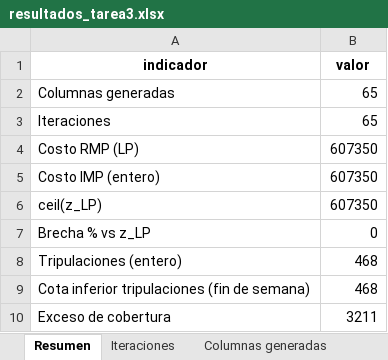
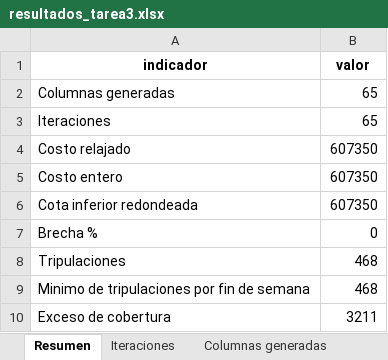
Before and after one commit to Tdiazv2/tarea3-opti, an Excel workbook: resultados_tarea3.xlsx, sheet Resumen, drawn as a sheet; values as stored, in another font and other column widths than the file's, no borders; the diff names each change by its address in the sheet, - before the commit and + after, or states it on an @@ line.

```diff
--- a/resultados_tarea3.xlsx (sheet Resumen)
+++ b/resultados_tarea3.xlsx (sheet Resumen)
-A4 (indicador): Costo RMP (LP)
+A4 (indicador): Costo relajado
-A5 (indicador): Costo IMP (entero)
+A5 (indicador): Costo entero
-A6 (indicador): ceil(z_LP)
+A6 (indicador): Cota inferior redondeada
-A7 (indicador): Brecha % vs z_LP
+A7 (indicador): Brecha %
-A8 (indicador): Tripulaciones (entero)
+A8 (indicador): Tripulaciones
-A9 (indicador): Cota inferior tripulaciones (fin de semana)
+A9 (indicador): Minimo de tripulaciones por fin de semana
```
Also changed, not shown: sheet Columnas generadas, sheet Turnos por dia, sheet Solucion relajada, sheet Iteraciones, sheet Solucion entera, other sheet tabs, 5 other files.
